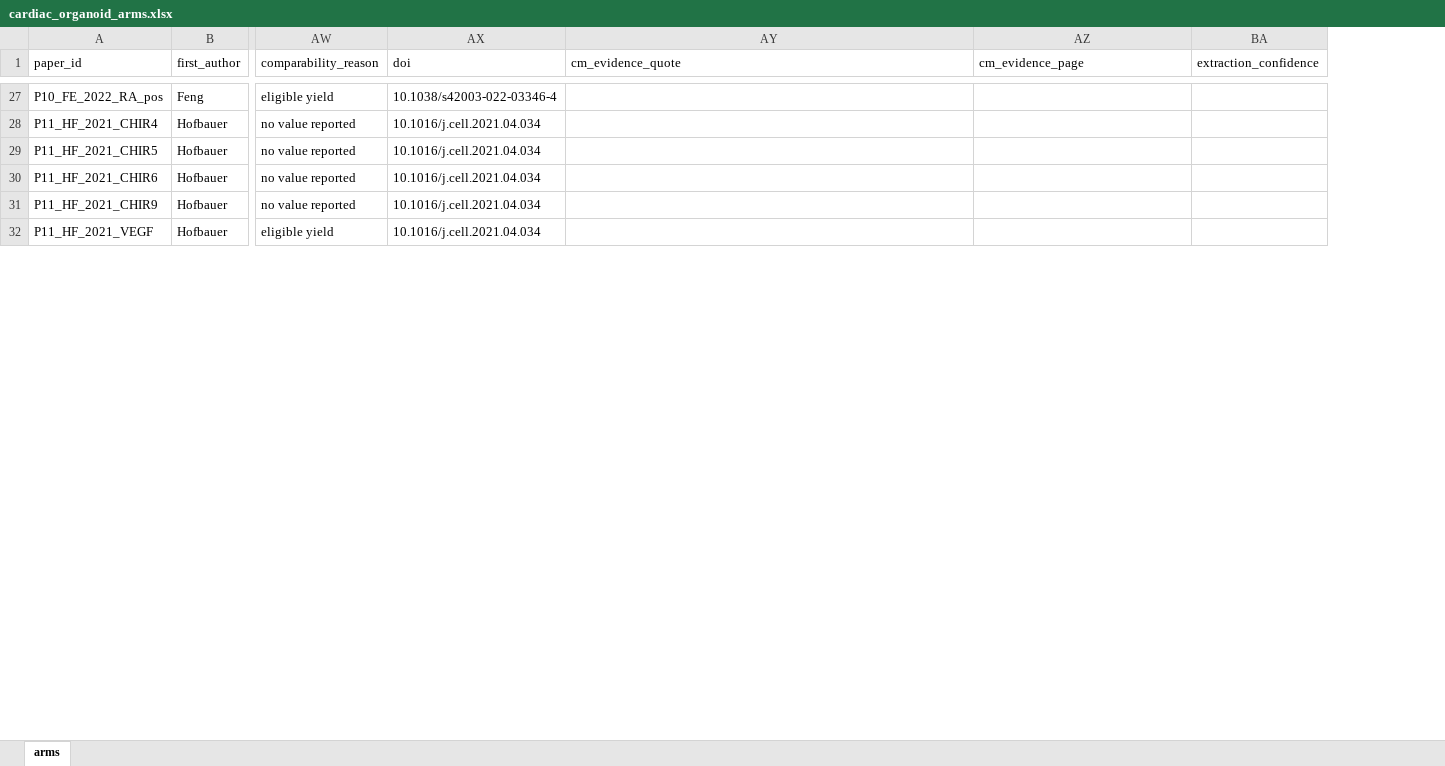
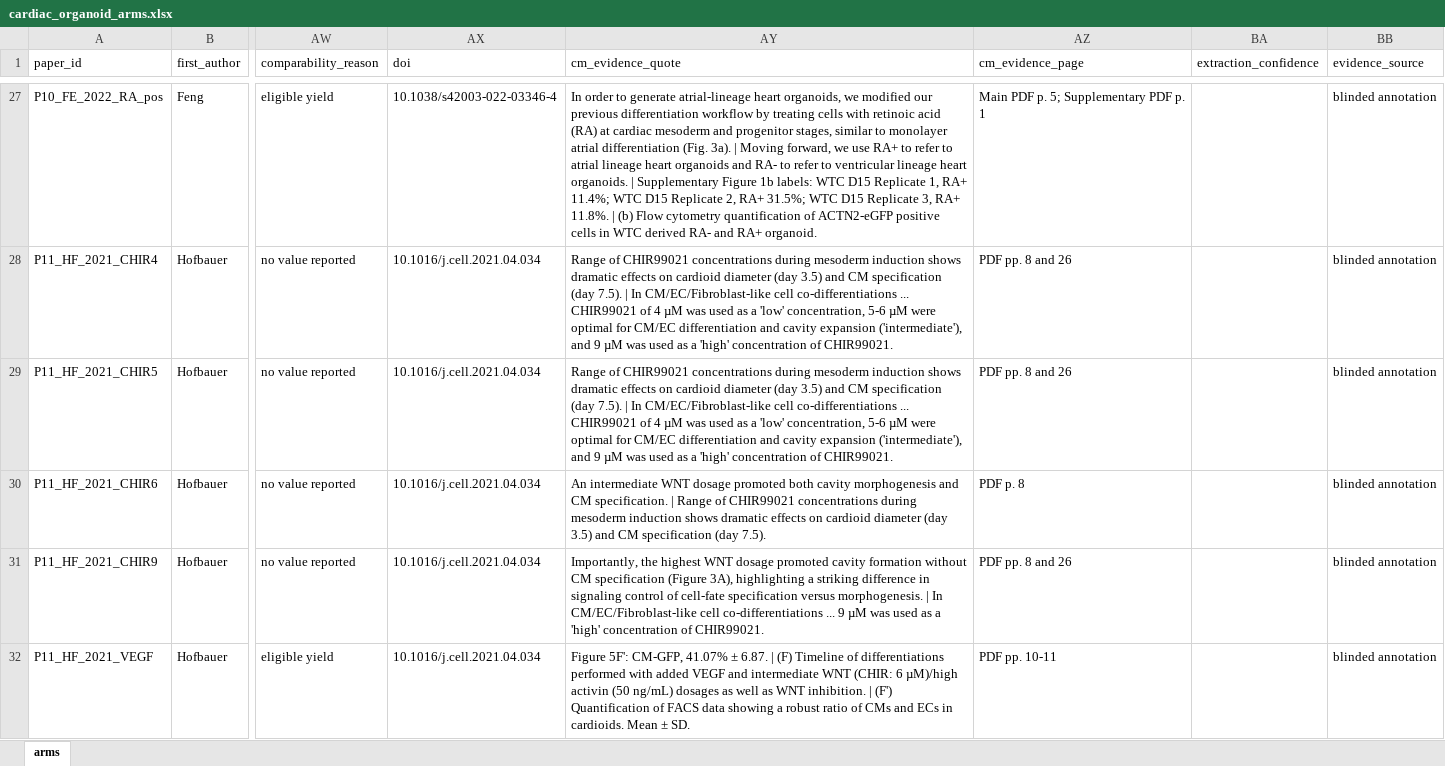
Before and after one commit to pkoduri14/cardiac-organoid-comparability, an Excel workbook: cardiac_organoid_arms.xlsx, sheet arms, drawn as a sheet; only a part is shown, gaps mark what is left out; values as stored, in another font and other column widths than the file's, no borders; the diff covers the shown part only; the diff names each change by its address in the sheet, - before the commit and + after, or states it on an @@ line.

Commit message:
Updated paper-related files for accuracy

```diff
--- a/cardiac_organoid_arms.xlsx (sheet arms)
+++ b/cardiac_organoid_arms.xlsx (sheet arms)
+column BB (evidence_source), rows 27-32: all blinded annotation
-AY27 (cm_evidence_quote): (empty)
+AY27 (cm_evidence_quote): In order to generate atrial-lineage heart organoids, we modified our previous differentiation workflow by treating cells with retinoic acid (RA) at cardiac mesoderm and progenitor stages, similar to monolayer atrial differentiation (Fig. 3a). | Moving forward, we use RA+ to refer to atrial lineage heart organoids and RA- to refer to ventricular lineage heart organoids. | Supplementary Figure 1b labels: WTC D15 Replicate 1, RA+ 11.4%; WTC D15 Replicate 2, RA+ 31.5%; WTC D15 Replicate 3, RA+ 11.8%. | (b) Flow cytometry quantification of ACTN2-eGFP positive cells in WTC derived RA- and RA+ organoid.
-AZ27 (cm_evidence_page): (empty)
+AZ27 (cm_evidence_page): Main PDF p. 5; Supplementary PDF p. 1
-AY28:AY29 (cm_evidence_quote): (empty)
+AY28:AY29 (cm_evidence_quote): Range of CHIR99021 concentrations during mesoderm induction shows dramatic effects on cardioid diameter (day 3.5) and CM specification (day 7.5). | In CM/EC/Fibroblast-like cell co-differentiations ... CHIR99021 of 4 µM was used as a 'low' concentration, 5-6 µM were optimal for CM/EC differentiation and cavity expansion ('intermediate'), and 9 µM was used as a 'high' concentration of CHIR99021.
-AZ28:AZ29 (cm_evidence_page): (empty)
+AZ28:AZ29 (cm_evidence_page): PDF pp. 8 and 26
-AY30 (cm_evidence_quote): (empty)
+AY30 (cm_evidence_quote): An intermediate WNT dosage promoted both cavity morphogenesis and CM specification. | Range of CHIR99021 concentrations during mesoderm induction shows dramatic effects on cardioid diameter (day 3.5) and CM specification (day 7.5).
-AZ30 (cm_evidence_page): (empty)
+AZ30 (cm_evidence_page): PDF p. 8
-AY31 (cm_evidence_quote): (empty)
+AY31 (cm_evidence_quote): Importantly, the highest WNT dosage promoted cavity formation without CM specification (Figure 3A), highlighting a striking difference in signaling control of cell-fate specification versus morphogenesis. | In CM/EC/Fibroblast-like cell co-differentiations ... 9 µM was used as a 'high' concentration of CHIR99021.
-AZ31 (cm_evidence_page): (empty)
+AZ31 (cm_evidence_page): PDF pp. 8 and 26
-AY32 (cm_evidence_quote): (empty)
+AY32 (cm_evidence_quote): Figure 5F': CM-GFP, 41.07% ± 6.87. | (F) Timeline of differentiations performed with added VEGF and intermediate WNT (CHIR: 6 µM)/high activin (50 ng/mL) dosages as well as WNT inhibition. | (F') Quantification of FACS data showing a robust ratio of CMs and ECs in cardioids. Mean ± SD.
-AZ32 (cm_evidence_page): (empty)
+AZ32 (cm_evidence_page): PDF pp. 10-11
```
Also changed, not shown: 81 edited cells elsewhere in this sheet, 4 other files.
